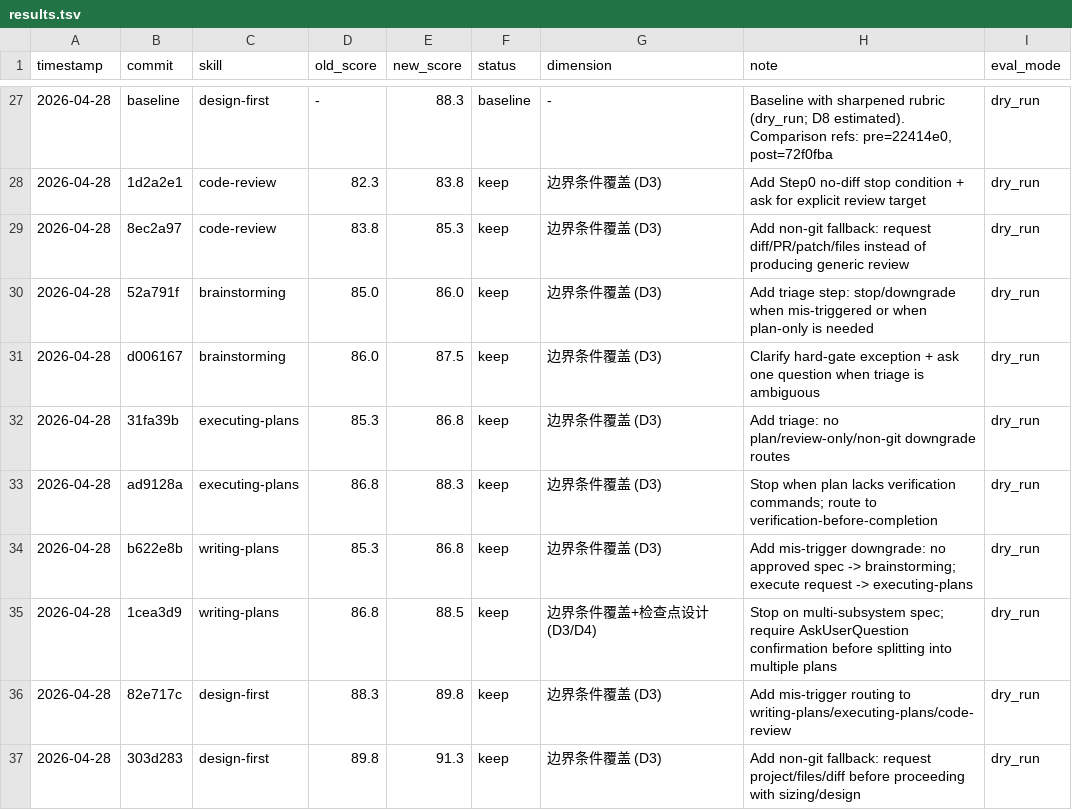
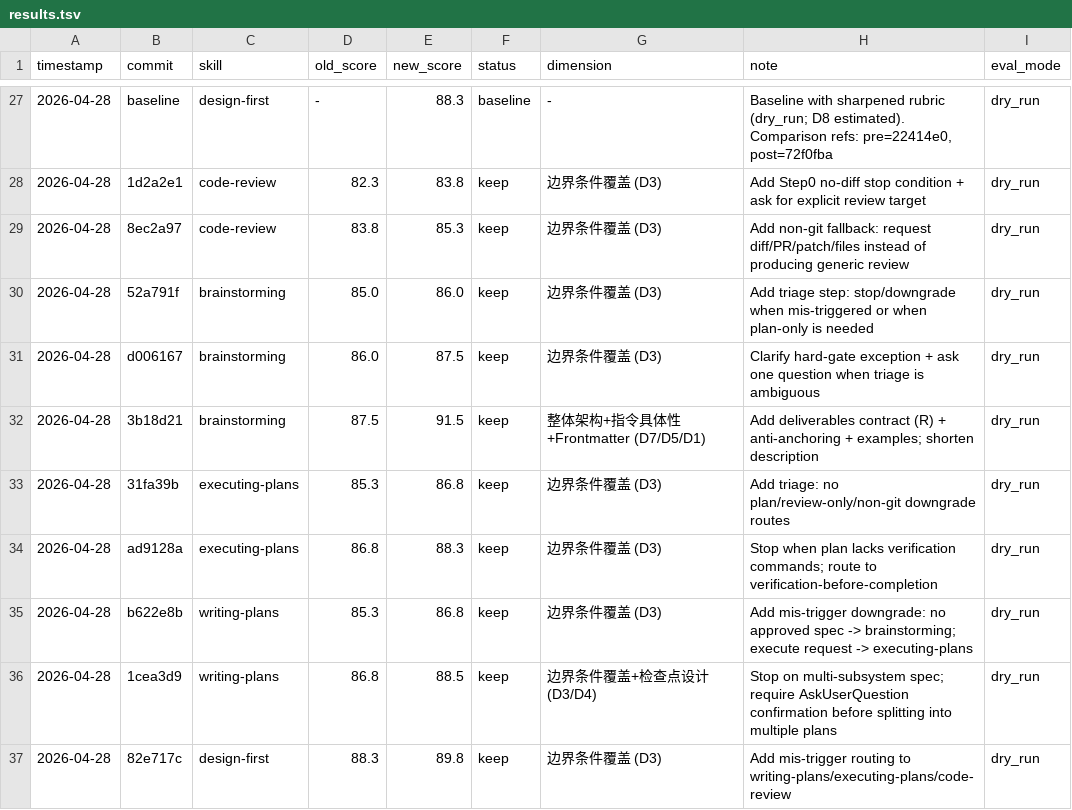
Before and after one commit to zzpwestlife/learn-claude-code, a TSV file: .claude/skills/darwin-skill/results.tsv, drawn as a sheet; only a part is shown, gaps mark what is left out; the shorter side is filled out with more unchanged rows.

Commit message:
docs: add brainstorming round3 eval and update results.tsv

```diff
--- a/.claude/skills/darwin-skill/results.tsv
+++ b/.claude/skills/darwin-skill/results.tsv
@@ -31,2 +31,3 @@ timestamp	commit	skill	old_score	new_score	status	dimension	note	eval_mode
 2026-04-28	d006167	brainstorming	86.0	87.5	keep	边界条件覆盖 (D3)	Clarify hard-gate exception + ask one question when triage is ambiguous	dry_run
+2026-04-28	3b18d21	brainstorming	87.5	91.5	keep	整体架构+指令具体性+Frontmatter (D7/D5/D1)	Add deliverables contract (R) + anti-anchoring + examples; shorten description	dry_run
 2026-04-28	31fa39b	executing-plans	85.3	86.8	keep	边界条件覆盖 (D3)	Add triage: no plan/review-only/non-git downgrade routes	dry_run
```
Also changed, not shown: 1 other file.
